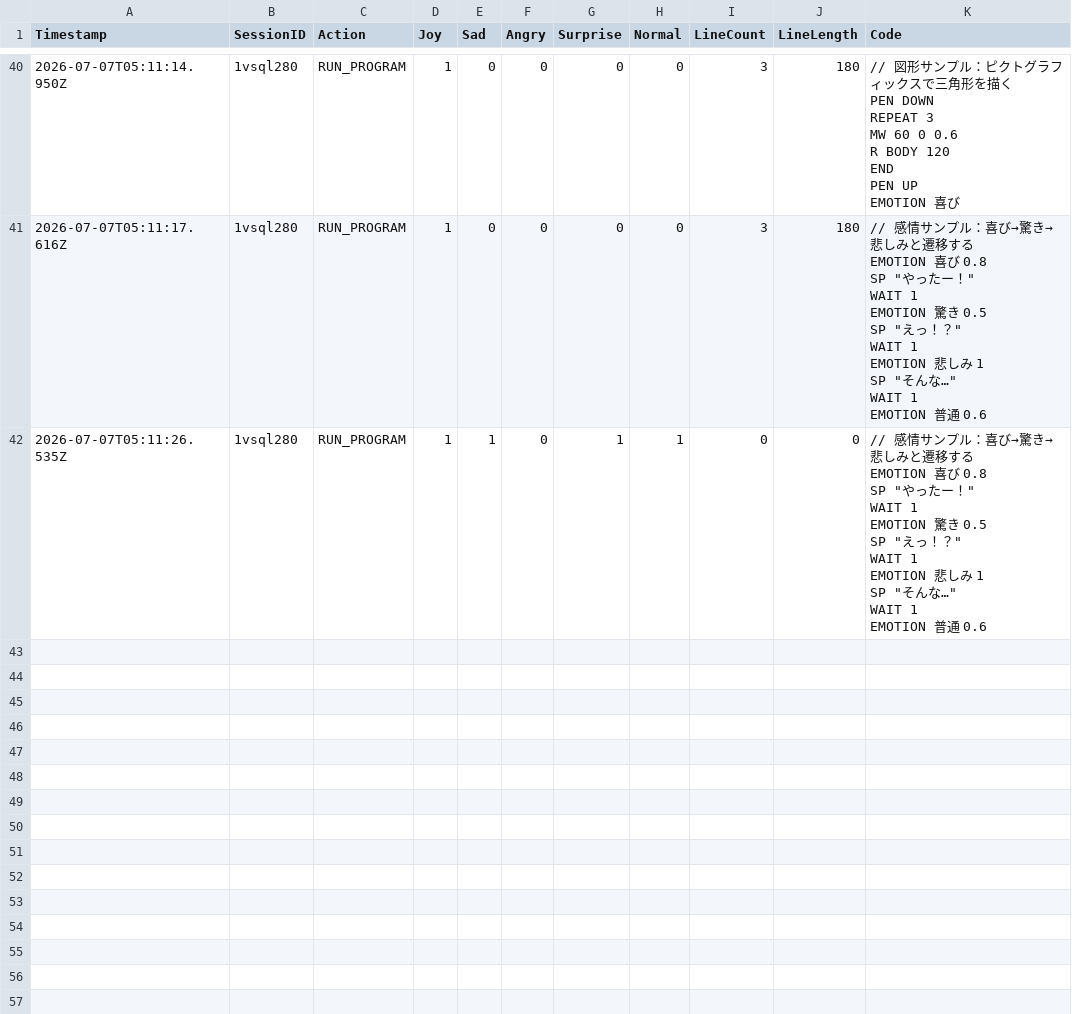
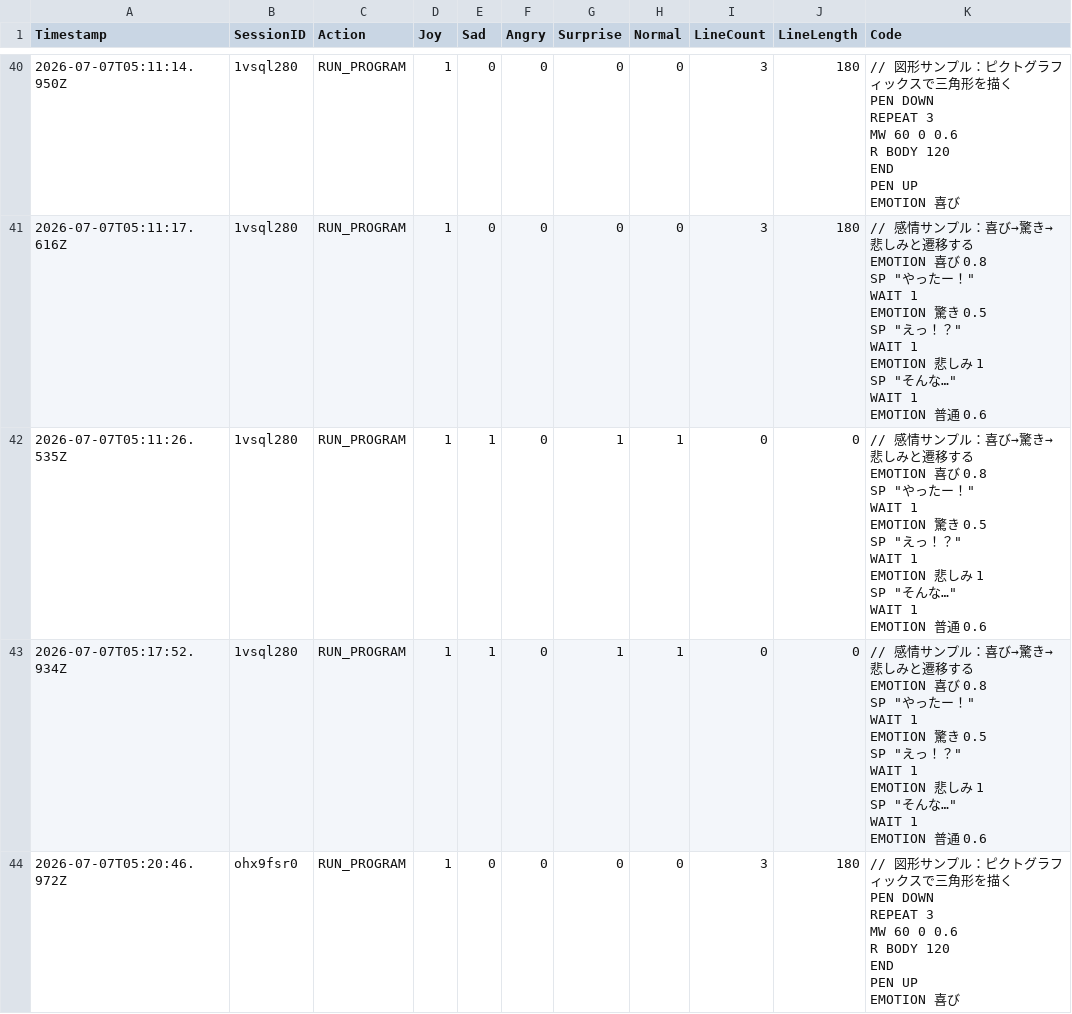
Before and after one commit to remtk/pictogramming-emotion, a CSV file: logs.csv, drawn as a sheet; only a part is shown, gaps mark what is left out.

```diff
--- a/logs.csv
+++ b/logs.csv
@@ -327 +327,20 @@ WAIT 1
 EMOTION 普通 0.6"
+2026-07-07T05:17:52.934Z,1vsql280,RUN_PROGRAM,1,1,0,1,1,0,0,"// 感情サンプル：喜び→驚き→悲しみと遷移する
+EMOTION 喜び 0.8
+SP ""やったー！""
+WAIT 1
+EMOTION 驚き 0.5
+SP ""えっ！？""
+WAIT 1
+EMOTION 悲しみ 1
+SP ""そんな…""
+WAIT 1
+EMOTION 普通 0.6"
+2026-07-07T05:20:46.972Z,ohx9fsr0,RUN_PROGRAM,1,0,0,0,0,3,180,"// 図形サンプル：ピクトグラフィックスで三角形を描く
+PEN DOWN
+REPEAT 3
+  MW 60 0 0.6
+  R BODY 120
+END
+PEN UP
+EMOTION 喜び"
```
Also changed, not shown: 2 other files.
